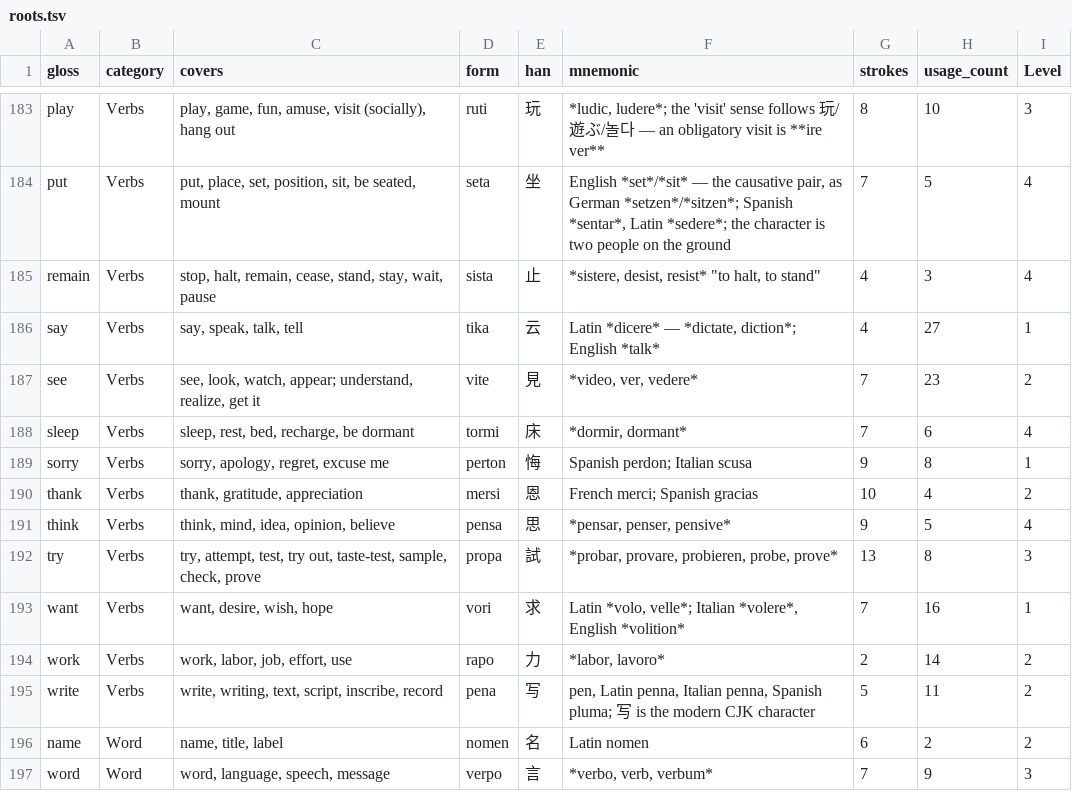
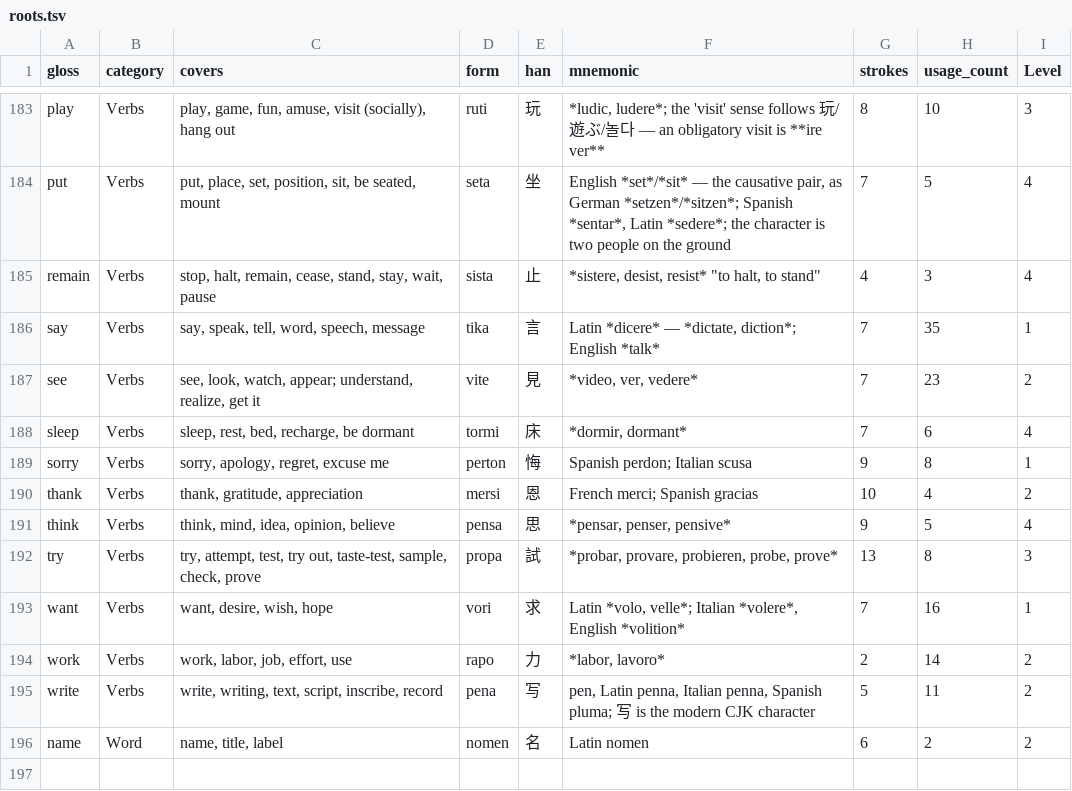
Before and after one commit to JoeStrout/pikotika, a TSV file: roots.tsv, drawn as a sheet; only a part is shown, gaps mark what is left out.

Commit message:
Removed **verpo** (word) and merged it into **tika** (say).

```diff
--- a/roots.tsv
+++ b/roots.tsv
@@ -185,3 +185,3 @@ put	Verbs	"put, place, set, position, sit, be seated, mount"	seta	坐	"English *
 remain	Verbs	"stop, halt, remain, cease, stand, stay, wait, pause"	sista	止	"*sistere, desist, resist* ""to halt, to stand"""	4	3	4
-say	Verbs	"say, speak, talk, tell"	tika	云	"Latin *dicere* — *dictate, diction*; English *talk*"	4	27	1
+say	Verbs	"say, speak, tell, word, speech, message"	tika	言	"Latin *dicere* — *dictate, diction*; English *talk*"	7	35	1
 see	Verbs	"see, look, watch, appear; understand, realize, get it"	vite	見	"*video, ver, vedere*"	7	23	2
@@ -196,2 +196 @@ write	Verbs	"write, writing, text, script, inscribe, record"	pena	写	"pen, Lati
 name	Word	"name, title, label"	nomen	名	Latin nomen	6	2	2
-word	Word	"word, language, speech, message"	verpo	言	"*verbo, verb, verbum*"	7	9	3
```
Also changed, not shown: compounds.tsv, corpus.tsv, 8 other files.
